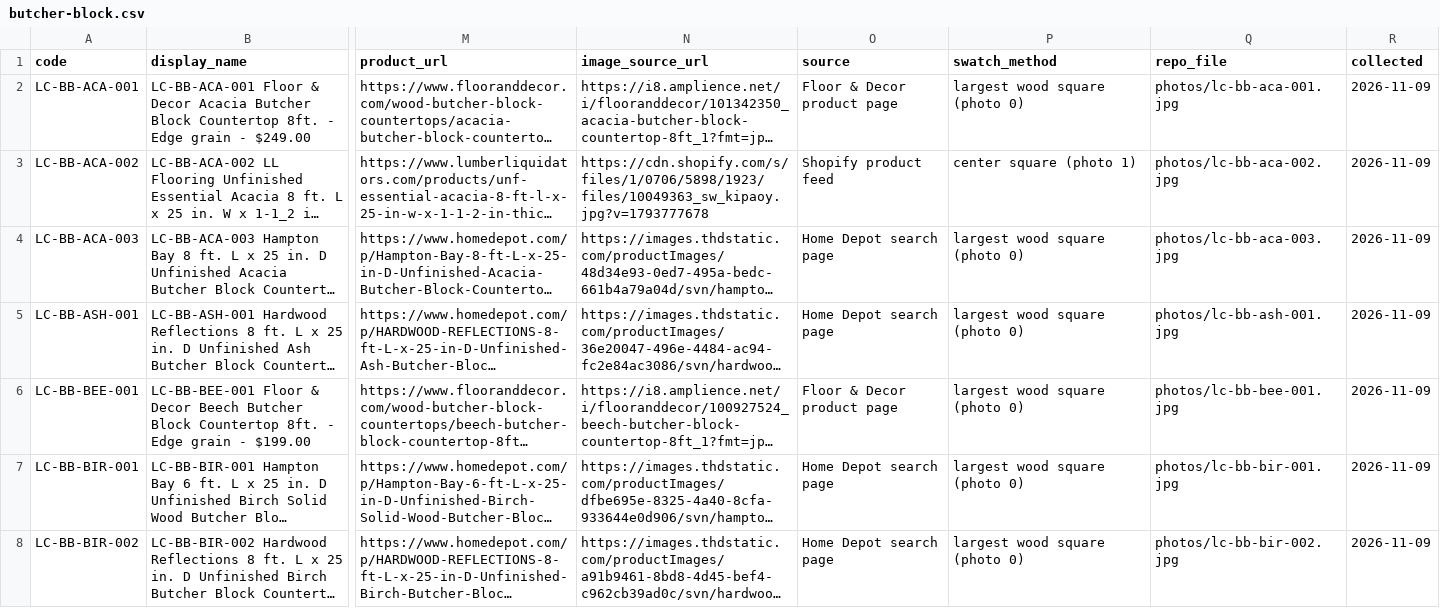
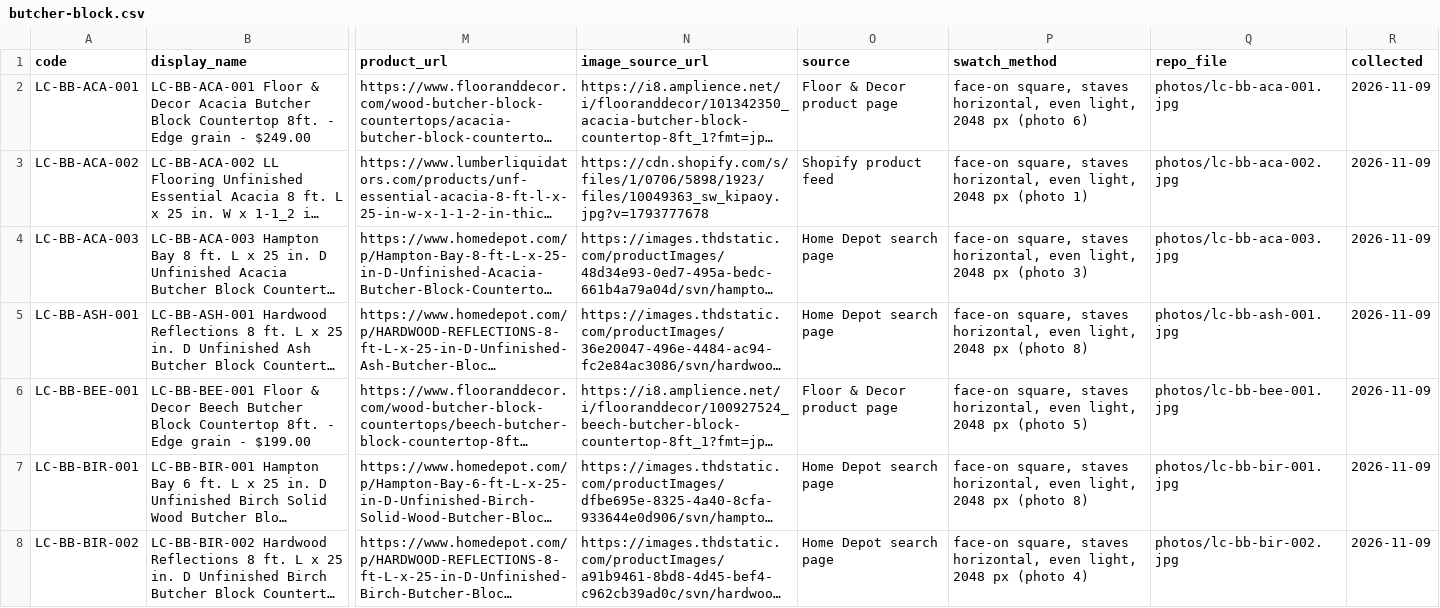
Before and after one commit to lockecorporation/locke-repository-images, a CSV file: manifests/butcher-block.csv, drawn as a sheet; only a part is shown, gaps mark what is left out; long unchanged cells end in …; the diff covers the shown part only; the diff names each change by its address in the sheet, - before the commit and + after, or states it on an @@ line.

```diff
--- a/manifests/butcher-block.csv
+++ b/manifests/butcher-block.csv
-P2 (swatch_method): largest wood square (photo 0)
+P2 (swatch_method): face-on square, staves horizontal, even light, 2048 px (photo 6)
-P3 (swatch_method): center square (photo 1)
+P3 (swatch_method): face-on square, staves horizontal, even light, 2048 px (photo 1)
-P4 (swatch_method): largest wood square (photo 0)
+P4 (swatch_method): face-on square, staves horizontal, even light, 2048 px (photo 3)
-P5 (swatch_method): largest wood square (photo 0)
+P5 (swatch_method): face-on square, staves horizontal, even light, 2048 px (photo 8)
-P6 (swatch_method): largest wood square (photo 0)
+P6 (swatch_method): face-on square, staves horizontal, even light, 2048 px (photo 5)
-P7 (swatch_method): largest wood square (photo 0)
+P7 (swatch_method): face-on square, staves horizontal, even light, 2048 px (photo 8)
-P8 (swatch_method): largest wood square (photo 0)
+P8 (swatch_method): face-on square, staves horizontal, even light, 2048 px (photo 4)
```
Also changed, not shown: 28 edited cells elsewhere in this file, 36 other files.
